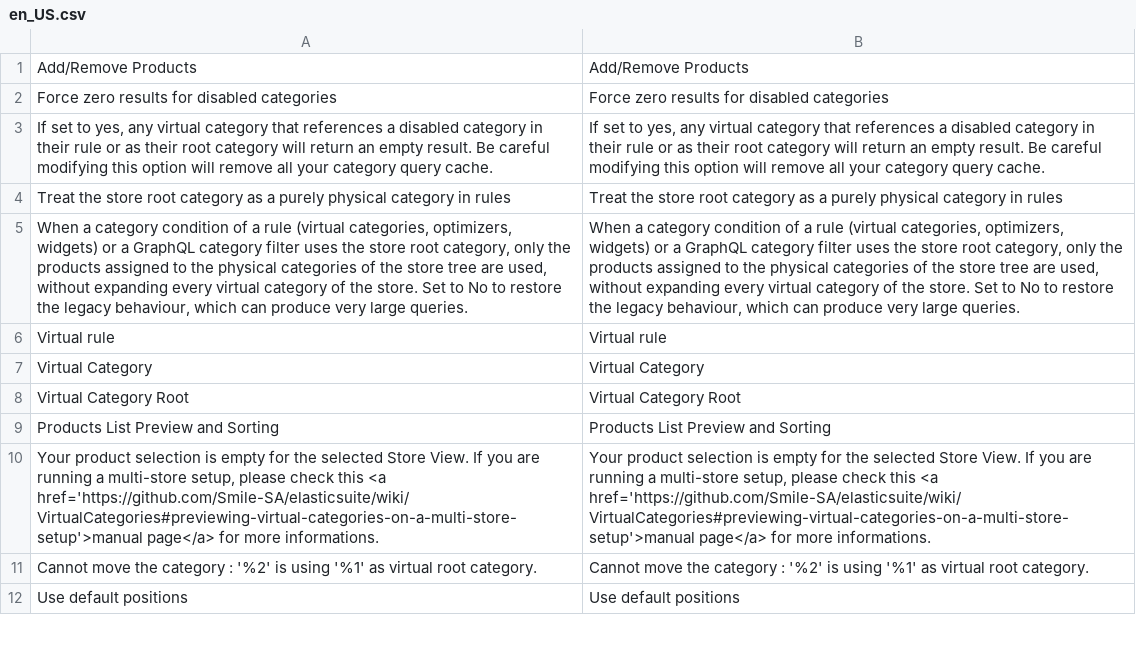
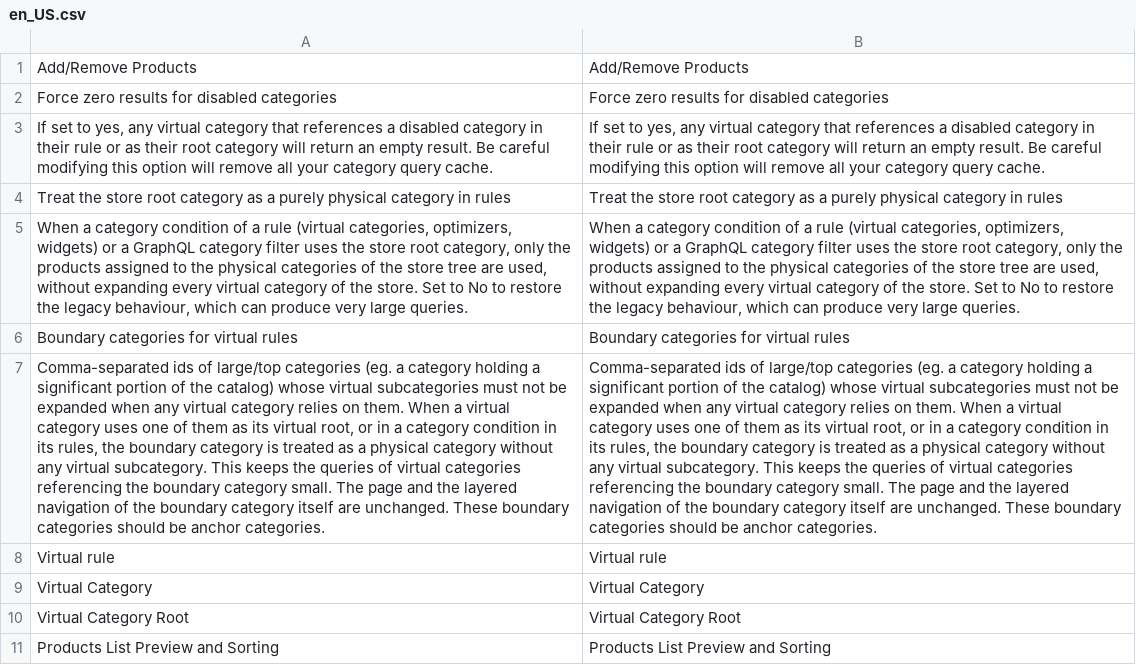
Before and after one commit to Smile-SA/elasticsuite, a CSV file: src/module-elasticsuite-virtual-category/i18n/en_US.csv, drawn as a sheet; only a part is shown; the shorter side is filled out with more unchanged rows; the diff names each change by its address in the sheet, - before the commit and + after, or states it on an @@ line.

```diff
--- a/src/module-elasticsuite-virtual-category/i18n/en_US.csv
+++ b/src/module-elasticsuite-virtual-category/i18n/en_US.csv
+row 6: Boundary categories for virtual rules | Boundary categories for virtual rules
+row 7: Comma-separated ids of large/top categories (eg. a category holding a significant portion of the catalog) whose virtual subcategories must not be expanded when any virtual category relies on them. When a virtual category uses one of them as its virtual root, or in a category condition in its rules, the boundary category is treated as a physical category without any virtual subcategory. This keeps the queries of virtual categories referencing the boundary category small. The page and the layered navigation of the boundary category itself are unchanged. These boundary categories should be anchor categories. | Comma-separated ids of large/top categories (eg. a category holding a significant portion of the catalog) whose virtual subcategories must not be expanded when any virtual category relies on them. When a virtual category uses one of them as its virtual root, or in a category condition in its rules, the boundary category is treated as a physical category without any virtual subcategory. This keeps the queries of virtual categories referencing the boundary category small. The page and the layered navigation of the boundary category itself are unchanged. These boundary categories should be anchor categories.
```
Also changed, not shown: src/module-elasticsuite-virtual-category/i18n/de_DE.csv, src/module-elasticsuite-virtual-category/i18n/fr_FR.csv, 9 other files.
